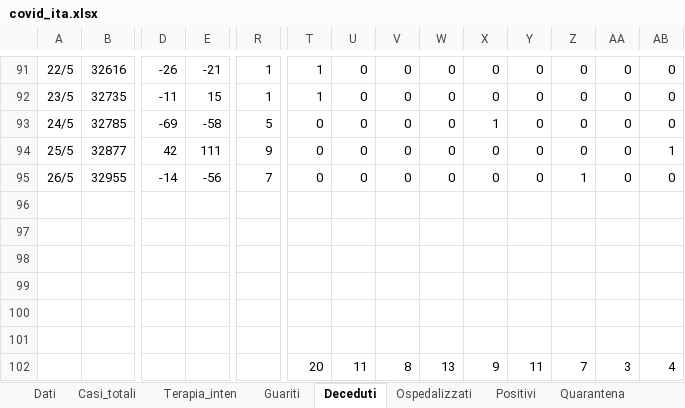
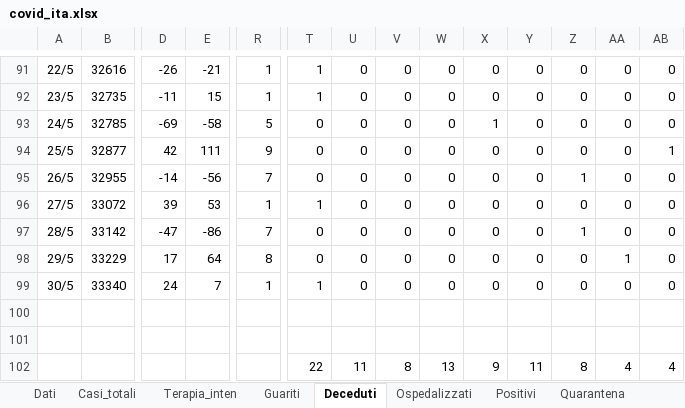
Before and after one commit to mattecarpa/Covid19, an Excel workbook: covid_ita.xlsx, sheet Deceduti, drawn as a sheet; only a part is shown, gaps mark what is left out; values as stored, in another font and other column widths than the file's, no borders; charts and pictures not drawn; removed rows and columns are numbered as before the commit, all else as after; rows hold the shown columns only; the diff names each change by its address in the sheet, - before the commit and + after, or states it on an @@ line.

```diff
--- a/covid_ita.xlsx (sheet Deceduti)
+++ b/covid_ita.xlsx (sheet Deceduti)
+row 96: 27/5 | 33072 | 39 | 53 | 1 | 1 | 0 | 0 | 0 | 0 | 0 | 0 | 0 | 0
+row 97: 28/5 | 33142 | -47 | -86 | 7 | 0 | 0 | 0 | 0 | 0 | 0 | 1 | 0 | 0
+row 98: 29/5 | 33229 | 17 | 64 | 8 | 0 | 0 | 0 | 0 | 0 | 0 | 0 | 1 | 0
+row 99: 30/5 | 33340 | 24 | 7 | 1 | 1 | 0 | 0 | 0 | 0 | 0 | 0 | 0 | 0
-row 98: (empty)
-row 99: (empty)
-row 100: (empty)
-row 101: (empty)
-T102: 20
+T102: 22
-Z102: 7
+Z102: 8
-AA102: 3
+AA102: 4
```
Also changed, not shown: sheet R0, sheet Guariti, sheet Nuovi positivi, sheet Dati, sheet Tamponi, sheet Terapia_inten, 7 more sheets, formulas that keep their value, charts or pictures, covid_bilog.xlsx, covid_lig.xlsx.
